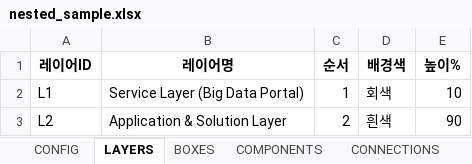
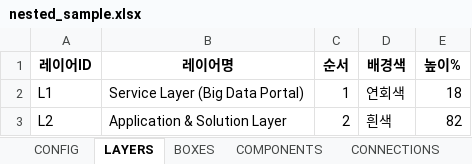
Before and after one commit to kwlee-wq/auto_architect, an Excel workbook: templates/nested_sample.xlsx, sheet LAYERS, drawn as a sheet; values as stored, in another font and other column widths than the file's, no borders; the diff names each change by its address in the sheet, - before the commit and + after, or states it on an @@ line.

```diff
--- a/templates/nested_sample.xlsx (sheet LAYERS)
+++ b/templates/nested_sample.xlsx (sheet LAYERS)
-D2 (배경색): 회색
+D2 (배경색): 연회색
-E2 (높이%): 10
+E2 (높이%): 18
-E3 (높이%): 90
+E3 (높이%): 82
```
Also changed, not shown: sheet COMPONENTS, sheet BOXES, sheet CONNECTIONS, sheet CONFIG, 4 other files.
